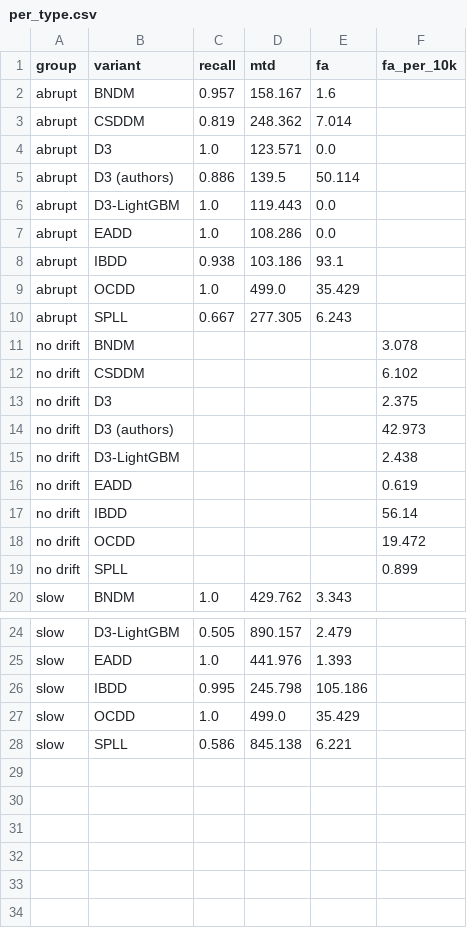
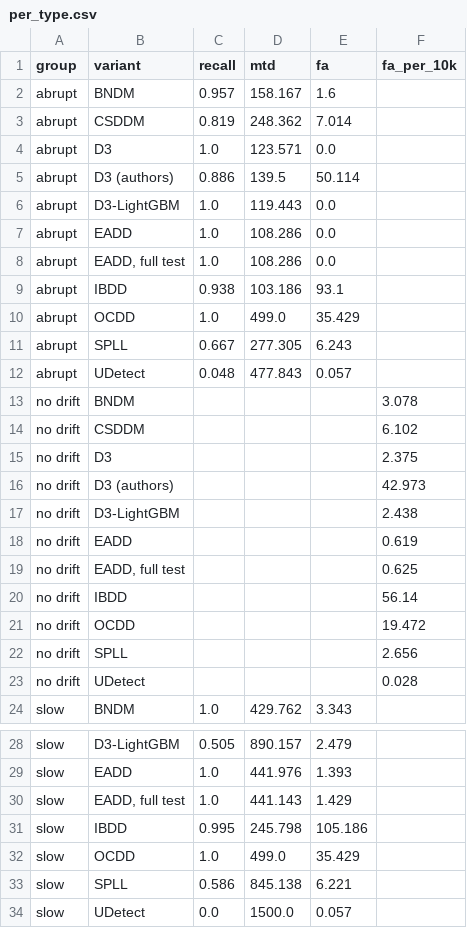
Before and after one commit to NusratBegum/unsupervised-concept-drift-detection, a CSV file: experiments/results_confirm/per_type.csv, drawn as a sheet; only a part is shown, gaps mark what is left out.

```diff
--- a/experiments/results_confirm/per_type.csv
+++ b/experiments/results_confirm/per_type.csv
@@ -7,2 +7,3 @@ abrupt,D3-LightGBM,1.0,119.443,0.0,
 abrupt,EADD,1.0,108.286,0.0,
+abrupt,"EADD, full test",1.0,108.286,0.0,
 abrupt,IBDD,0.938,103.186,93.1,
@@ -10,2 +11,3 @@ abrupt,OCDD,1.0,499.0,35.429,
 abrupt,SPLL,0.667,277.305,6.243,
+abrupt,UDetect,0.048,477.843,0.057,
 no drift,BNDM,,,,3.078
@@ -16,5 +18,7 @@ no drift,D3-LightGBM,,,,2.438
 no drift,EADD,,,,0.619
+no drift,"EADD, full test",,,,0.625
 no drift,IBDD,,,,56.14
 no drift,OCDD,,,,19.472
-no drift,SPLL,,,,0.899
+no drift,SPLL,,,,2.656
+no drift,UDetect,,,,0.028
 slow,BNDM,1.0,429.762,3.343,
@@ -25,2 +29,3 @@ slow,D3-LightGBM,0.505,890.157,2.479,
 slow,EADD,1.0,441.976,1.393,
+slow,"EADD, full test",1.0,441.143,1.429,
 slow,IBDD,0.995,245.798,105.186,
@@ -28 +33,2 @@ slow,OCDD,1.0,499.0,35.429,
 slow,SPLL,0.586,845.138,6.221,
+slow,UDetect,0.0,1500.0,0.057,
```
Also changed, not shown: experiments/results_confirm/all_groups.csv, experiments/results_confirm/all_groups_friedman.csv, 9 other files.
